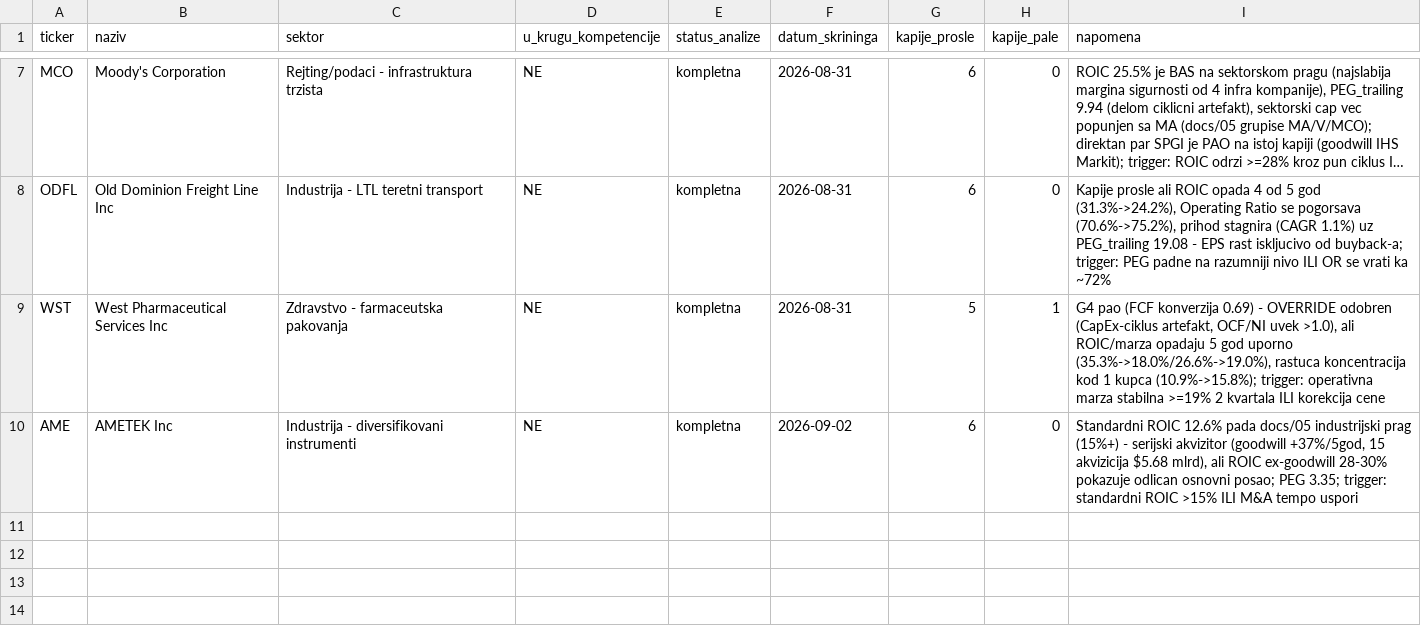
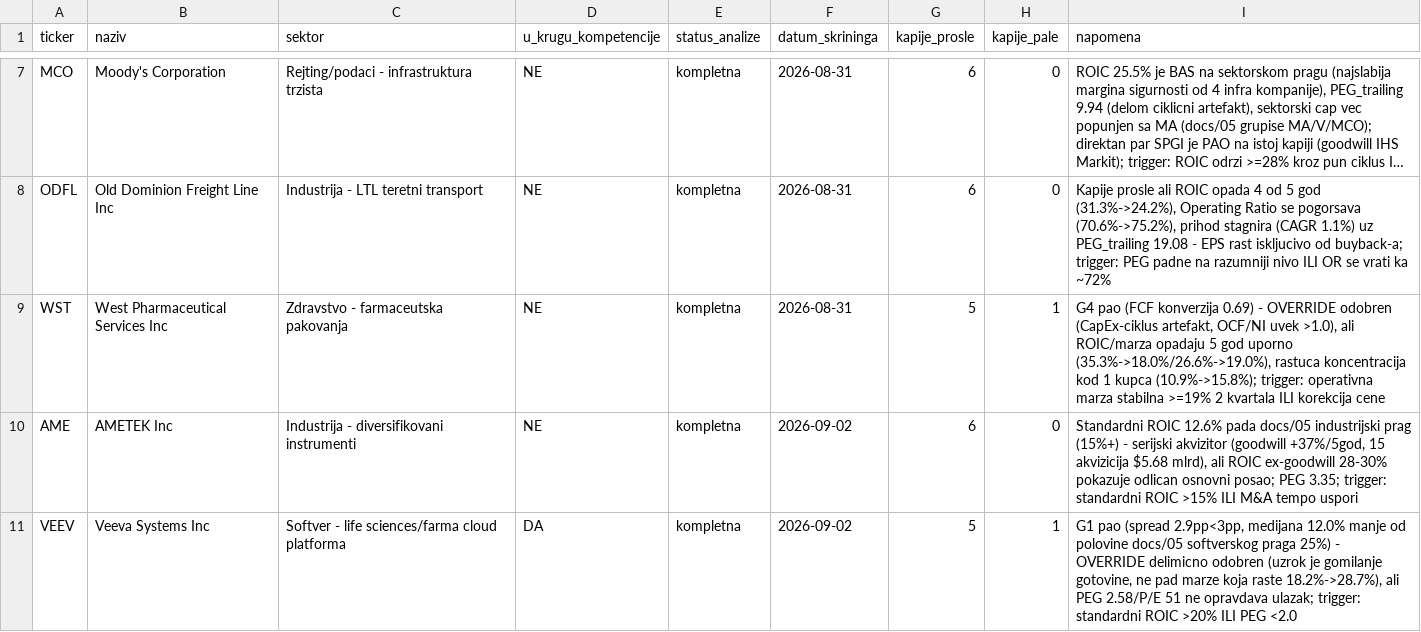
Before and after one commit to dragangojkovic/stock-lab, a CSV file: data/watchlist.csv, drawn as a sheet; only a part is shown, gaps mark what is left out; long unchanged cells end in …; the diff names each change by its address in the sheet, - before the commit and + after, or states it on an @@ line.

Commit message:
VEEV: odluka - WATCHLIST (G1 override delimicno odobren, ali sektorski prag i valuacija ne opravdavaju ulazak)
Moat, tri opovrgavajuce tacke, pet predvidjanja i odluku upisao Dragan.
Pad ROIC-a je gomilanje gotovine (marza raste 18.2%->28.7%), ne slabljenje posla,
ali ni override ni to ne zatvaraju jaz do 25% sektorskog praga niti opravdavaju PEG 2.58.

```diff
--- a/data/watchlist.csv
+++ b/data/watchlist.csv
+row 11: VEEV | Veeva Systems Inc | Softver - life sciences/farma cloud platforma | DA | kompletna | 2026-09-02 | 5 | 1 | G1 pao (spread 2.9pp<3pp, medijana 12.0% manje od polovine docs/05 softverskog praga 25%) - OVERRIDE delimicno odobren (uzrok je gomilanje gotovine, ne pad marze koja raste 18.2%->28.7%), ali PEG 2.58/P/E 51 ne opravdava ulazak; trigger: standardni ROIC >20% ILI PEG <2.0
```
Also changed, not shown: 1 other file.
